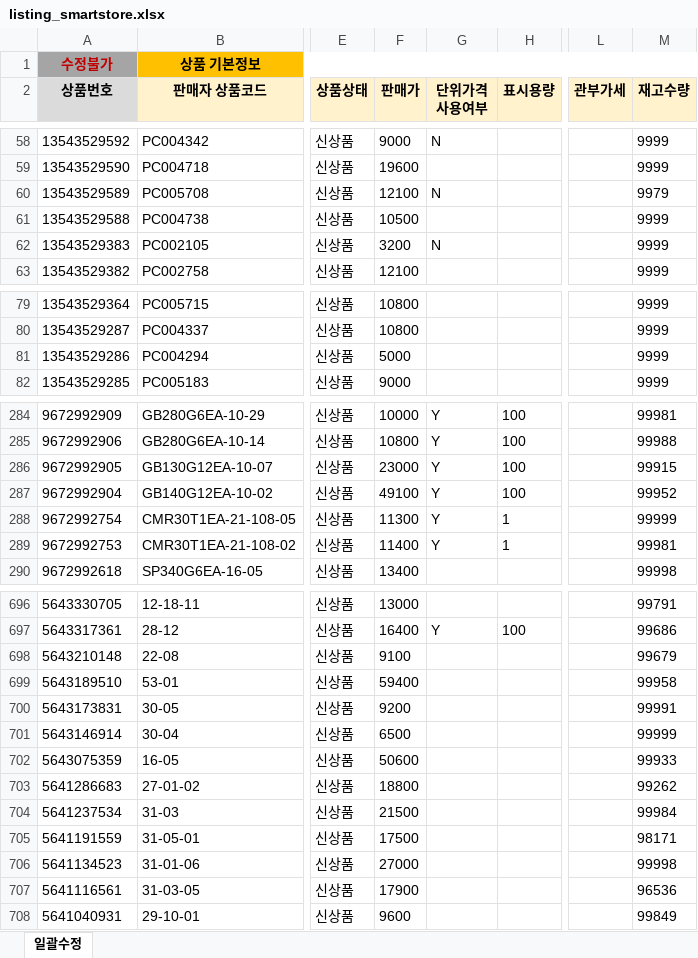
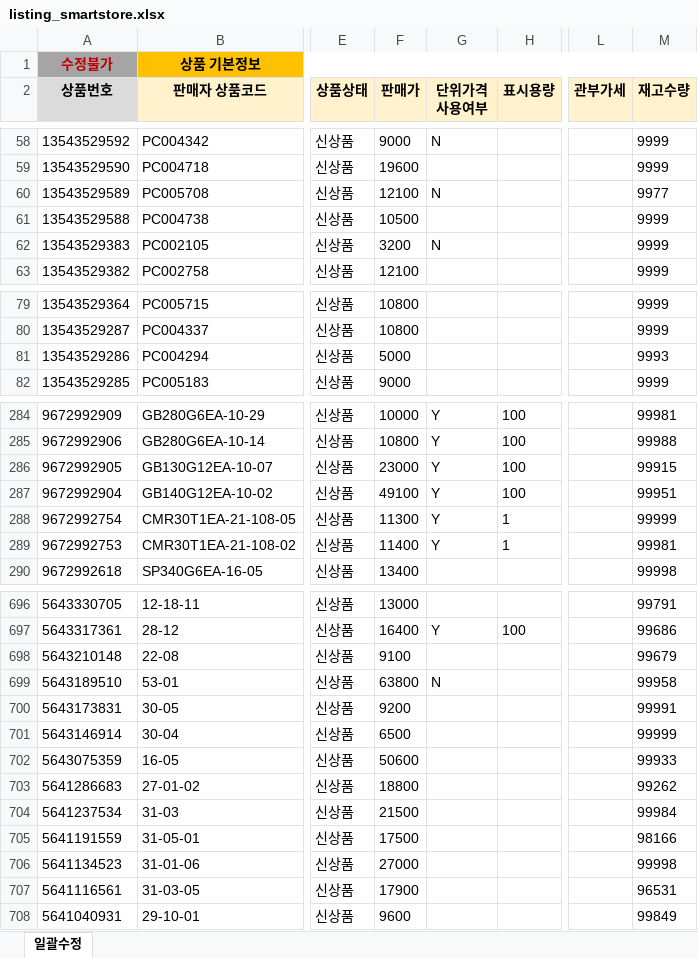
Before and after one commit to OURPROJECTDAO/work-automation-app, an Excel workbook: reference/listing_smartstore.xlsx, sheet 일괄수정, drawn as a sheet; only a part is shown, gaps mark what is left out; values as stored, in another font and other column widths than the file's, no borders; the diff covers the shown part only; the diff names each change by its address in the sheet, - before the commit and + after, or states it on an @@ line.

```diff
--- a/reference/listing_smartstore.xlsx (sheet 일괄수정)
+++ b/reference/listing_smartstore.xlsx (sheet 일괄수정)
-M60 (재고수량): 9979
+M60 (재고수량): 9977
-M81 (재고수량): 9999
+M81 (재고수량): 9993
-M287 (재고수량): 99952
+M287 (재고수량): 99951
-F699 (판매가): 59400
+F699 (판매가): 63800
-G699 (단위가격 사용여부): (empty)
+G699 (단위가격 사용여부): N
-M705 (재고수량): 98171
+M705 (재고수량): 98166
-M707 (재고수량): 96536
+M707 (재고수량): 96531
```
Also changed, not shown: 24 edited cells elsewhere in this sheet.
